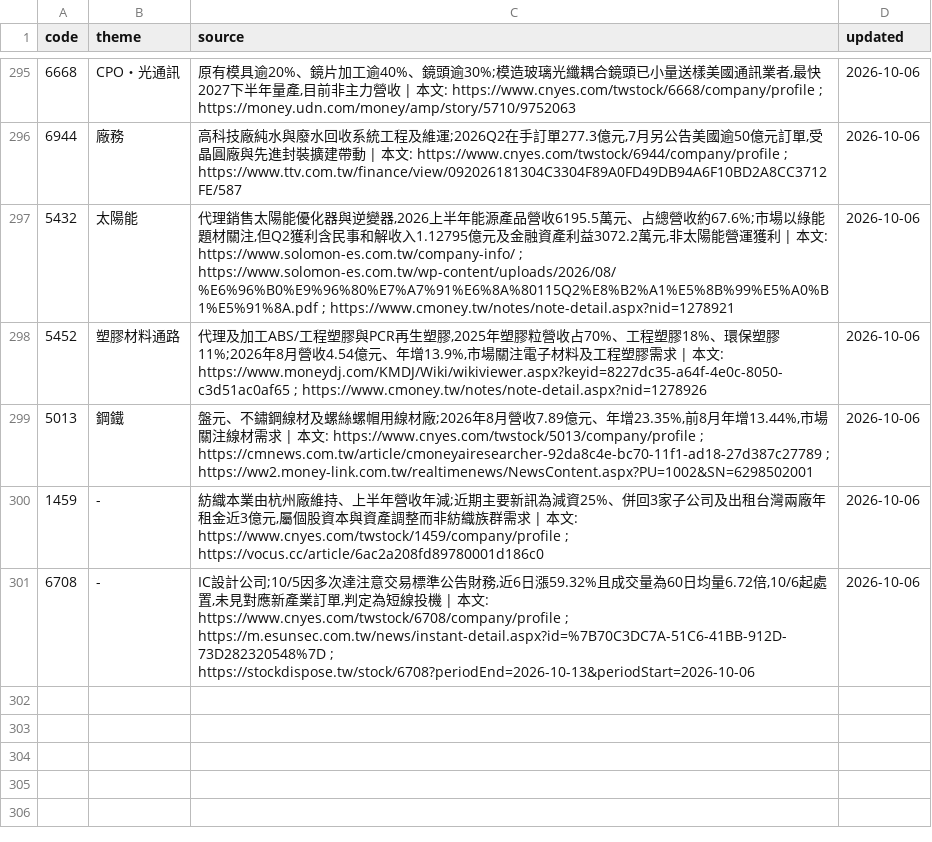
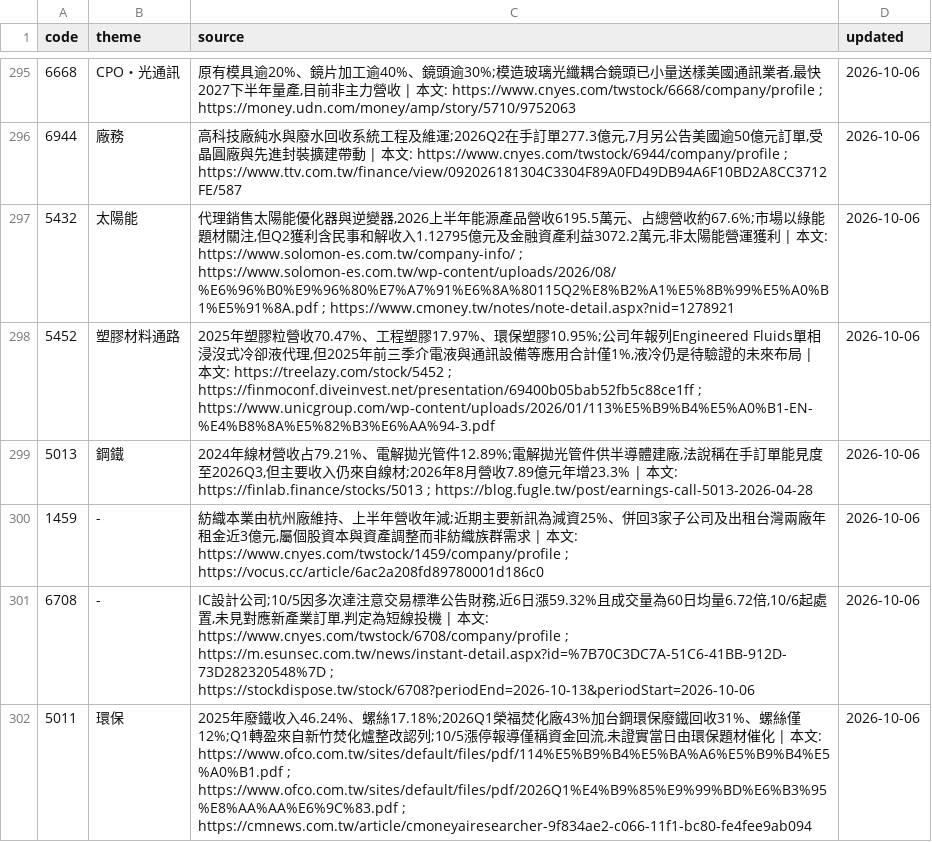
Before and after one commit to wesley314789/tw-momentum, a CSV file: data/theme_overrides.csv, drawn as a sheet; only a part is shown, gaps mark what is left out.

Commit message:
themes: 補上 1 檔未歸類個股的題材

```diff
--- a/data/theme_overrides.csv
+++ b/data/theme_overrides.csv
@@ -297,5 +297,6 @@ code,theme,source,updated
 5432,太陽能,"代理銷售太陽能優化器與逆變器,2026上半年能源產品營收6195.5萬元、占總營收約67.6%;市場以綠能題材關注,但Q2獲利含民事和解收入1.12795億元及金融資產利益3072.2萬元,非太陽能營運獲利 | 本文: https://www.solomon-es.com.tw/company-info/ ; https://www.solomon-es.com.tw/wp-content/uploads/2026/08/%E6%96%B0%E9%96%80%E7%A7%91%E6%8A%80115Q2%E8%B2%A1%E5%8B%99%E5%A0%B1%E5%91%8A.pdf ; https://www.cmoney.tw/notes/note-detail.aspx?nid=1278921",2026-10-06
-5452,塑膠材料通路,"代理及加工ABS/工程塑膠與PCR再生塑膠,2025年塑膠粒營收占70%、工程塑膠18%、環保塑膠11%;2026年8月營收4.54億元、年增13.9%,市場關注電子材料及工程塑膠需求 | 本文: https://www.moneydj.com/KMDJ/Wiki/wikiviewer.aspx?keyid=8227dc35-a64f-4e0c-8050-c3d51ac0af65 ; https://www.cmoney.tw/notes/note-detail.aspx?nid=1278926",2026-10-06
-5013,鋼鐵,"盤元、不鏽鋼線材及螺絲螺帽用線材廠;2026年8月營收7.89億元、年增23.35%,前8月年增13.44%,市場關注線材需求 | 本文: https://www.cnyes.com/twstock/5013/company/profile ; https://cmnews.com.tw/article/cmoneyairesearcher-92da8c4e-bc70-11f1-ad18-27d387c27789 ; https://ww2.money-link.com.tw/realtimenews/NewsContent.aspx?PU=1002&SN=6298502001",2026-10-06
+5452,塑膠材料通路,"2025年塑膠粒營收70.47%、工程塑膠17.97%、環保塑膠10.95%;公司年報列Engineered Fluids單相浸沒式冷卻液代理,但2025年前三季介電液與通訊設備等應用合計僅1%,液冷仍是待驗證的未來布局 | 本文: https://treelazy.com/stock/5452 ; https://finmoconf.diveinvest.net/presentation/69400b05bab52fb5c88ce1ff ; https://www.unicgroup.com/wp-content/uploads/2026/01/113%E5%B9%B4%E5%A0%B1-EN-%E4%B8%8A%E5%82%B3%E6%AA%94-3.pdf",2026-10-06
+5013,鋼鐵,"2024年線材營收占79.21%、電解拋光管件12.89%;電解拋光管件供半導體建廠,法說稱在手訂單能見度至2026Q3,但主要收入仍來自線材;2026年8月營收7.89億元年增23.3% | 本文: https://finlab.finance/stocks/5013 ; https://blog.fugle.tw/post/earnings-call-5013-2026-04-28",2026-10-06
 1459,-,"紡織本業由杭州廠維持、上半年營收年減;近期主要新訊為減資25%、併回3家子公司及出租台灣兩廠年租金近3億元,屬個股資本與資產調整而非紡織族群需求 | 本文: https://www.cnyes.com/twstock/1459/company/profile ; https://vocus.cc/article/6ac2a208fd89780001d186c0",2026-10-06
 6708,-,"IC設計公司;10/5因多次達注意交易標準公告財務,近6日漲59.32%且成交量為60日均量6.72倍,10/6起處置,未見對應新產業訂單,判定為短線投機 | 本文: https://www.cnyes.com/twstock/6708/company/profile ; https://m.esunsec.com.tw/news/instant-detail.aspx?id=%7B70C3DC7A-51C6-41BB-912D-73D282320548%7D ; https://stockdispose.tw/stock/6708?periodEnd=2026-10-13&periodStart=2026-10-06",2026-10-06
+5011,環保,"2025年廢鐵收入46.24%、螺絲17.18%;2026Q1榮福焚化廠43%加台鋼環保廢鐵回收31%、螺絲僅12%;Q1轉盈來自新竹焚化爐整改認列;10/5漲停報導僅稱資金回流,未證實當日由環保題材催化 | 本文: https://www.ofco.com.tw/sites/default/files/pdf/114%E5%B9%B4%E5%BA%A6%E5%B9%B4%E5%A0%B1.pdf ; https://www.ofco.com.tw/sites/default/files/pdf/2026Q1%E4%B9%85%E9%99%BD%E6%B3%95%E8%AA%AA%E6%9C%83.pdf ; https://cmnews.com.tw/article/cmoneyairesearcher-9f834ae2-c066-11f1-bc80-fe4fee9ab094",2026-10-06
```
Also changed, not shown: 2 other files.
